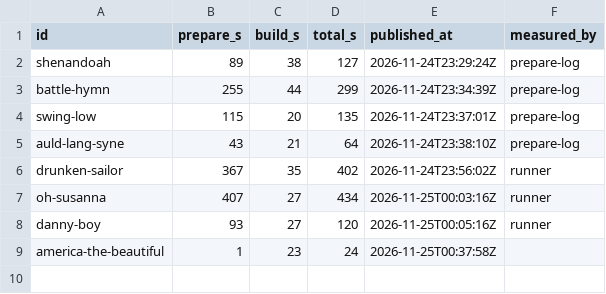
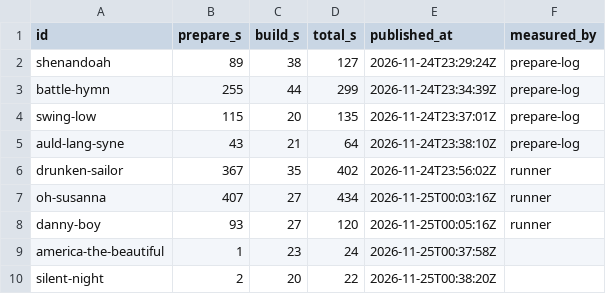
Before and after one commit to stevennt/abn.platform.entertainment.karaoke.songs, a CSV file: songs/times.csv, drawn as a sheet.

```diff
--- a/songs/times.csv
+++ b/songs/times.csv
@@ -9 +9,2 @@ danny-boy,93,27,120,2026-11-25T00:05:16Z,runner
 america-the-beautiful,1,23,24,2026-11-25T00:37:58Z
+silent-night,2,20,22,2026-11-25T00:38:20Z
```
Also changed, not shown: 8 other files.
